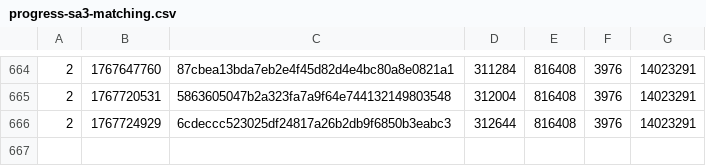
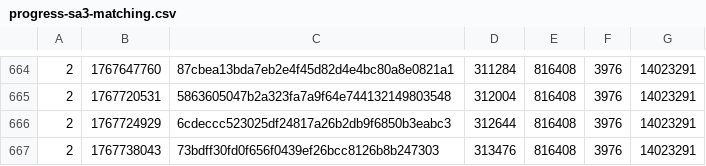
Before and after one commit to SAT-R/sa3, a CSV file: reports/progress-sa3-matching.csv, drawn as a sheet; only a part is shown, gaps mark what is left out; the diff names each change by its address in the sheet, - before the commit and + after, or states it on an @@ line.

```diff
--- a/reports/progress-sa3-matching.csv
+++ b/reports/progress-sa3-matching.csv
+row 667: 2 | 1767738043 | 73bdff30fd0f656f0439ef26bcc8126b8b247303 | 313476 | 816408 | 3976 | 14023291
```
Also changed, not shown: reports/progress-sa3-nonmatching.csv, 2 other files.
